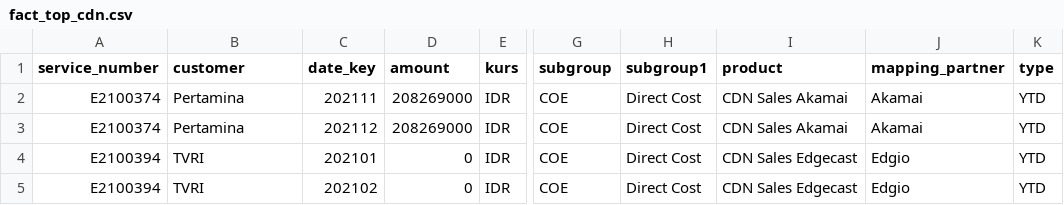
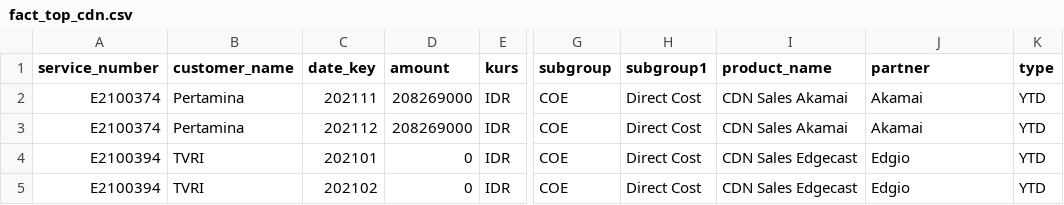
Before and after one commit to satriyaadhitama/TelinBot-API, a CSV file: static/data/fact_top_cdn.csv, drawn as a sheet; only a part is shown, gaps mark what is left out; the diff names each change by its address in the sheet, - before the commit and + after, or states it on an @@ line.

Commit message:
Auth and Services

```diff
--- a/static/data/fact_top_cdn.csv
+++ b/static/data/fact_top_cdn.csv
-B1: customer
+B1: customer_name
-I1: product
+I1: product_name
-J1: mapping_partner
+J1: partner
```
Also changed, not shown: 9 other files.
